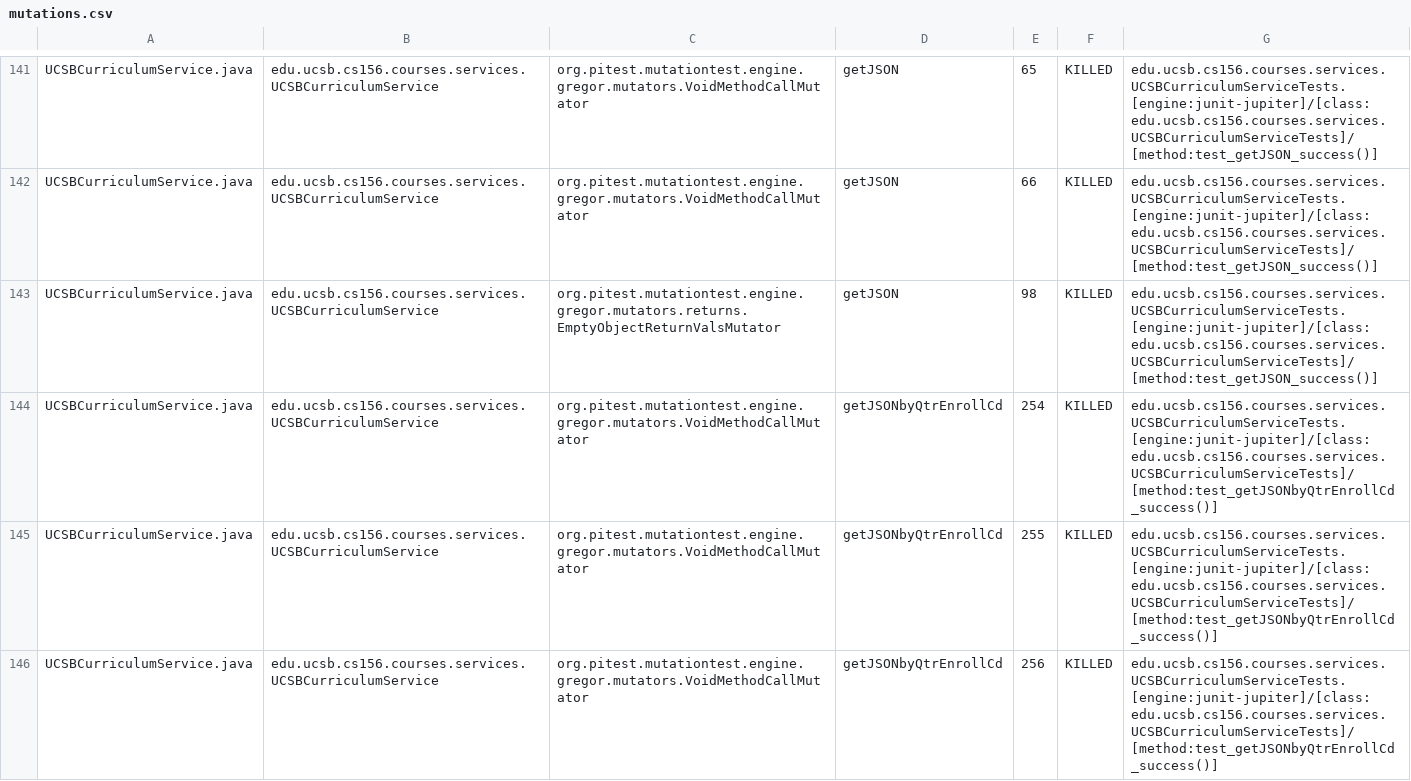
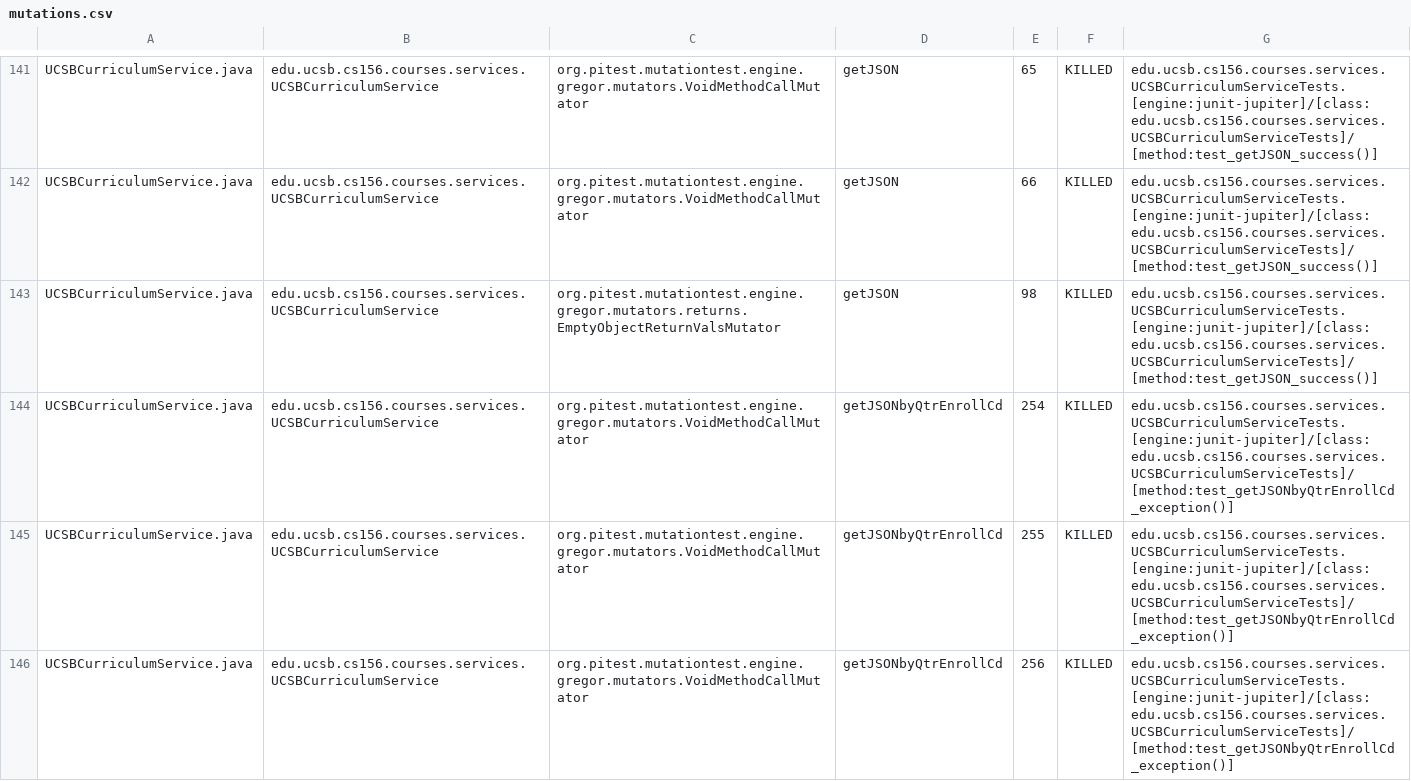
Before and after one commit to ucsb-cs156-f23/proj-courses-f23-7pm-1, a CSV file: prs/31/pitest/mutations.csv, drawn as a sheet; only a part is shown, gaps mark what is left out; the diff covers the shown part only.

Commit message:
Deploying to gh-pages from @ ucsb-cs156-f23/proj-courses-f23-7pm-1@b7fdea02438cd7659e5b100c41156c47d4897367 🚀

```diff
--- a/prs/31/pitest/mutations.csv
+++ b/prs/31/pitest/mutations.csv
@@ -143,4 +143,4 @@ UCSBCurriculumService.java,edu.ucsb.cs156.courses.services.UCSBCurriculumService
 UCSBCurriculumService.java,edu.ucsb.cs156.courses.services.UCSBCurriculumService,org.pitest.mutationtest.engine.gregor.mutators.returns.EmptyObjectReturnValsMutator,getJSON,98,KILLED,edu.ucsb.cs156.courses.services.UCSBCurriculumServiceTests.[engine:junit-jupiter]/[class:edu.ucsb.cs156.courses.services.UCSBCurriculumServiceTests]/[method:test_getJSON_success()]
-UCSBCurriculumService.java,edu.ucsb.cs156.courses.services.UCSBCurriculumService,org.pitest.mutationtest.engine.gregor.mutators.VoidMethodCallMutator,getJSONbyQtrEnrollCd,254,KILLED,edu.ucsb.cs156.courses.services.UCSBCurriculumServiceTests.[engine:junit-jupiter]/[class:edu.ucsb.cs156.courses.services.UCSBCurriculumServiceTests]/[method:test_getJSONbyQtrEnrollCd_success()]
-UCSBCurriculumService.java,edu.ucsb.cs156.courses.services.UCSBCurriculumService,org.pitest.mutationtest.engine.gregor.mutators.VoidMethodCallMutator,getJSONbyQtrEnrollCd,255,KILLED,edu.ucsb.cs156.courses.services.UCSBCurriculumServiceTests.[engine:junit-jupiter]/[class:edu.ucsb.cs156.courses.services.UCSBCurriculumServiceTests]/[method:test_getJSONbyQtrEnrollCd_success()]
-UCSBCurriculumService.java,edu.ucsb.cs156.courses.services.UCSBCurriculumService,org.pitest.mutationtest.engine.gregor.mutators.VoidMethodCallMutator,getJSONbyQtrEnrollCd,256,KILLED,edu.ucsb.cs156.courses.services.UCSBCurriculumServiceTests.[engine:junit-jupiter]/[class:edu.ucsb.cs156.courses.services.UCSBCurriculumServiceTests]/[method:test_getJSONbyQtrEnrollCd_success()]
+UCSBCurriculumService.java,edu.ucsb.cs156.courses.services.UCSBCurriculumService,org.pitest.mutationtest.engine.gregor.mutators.VoidMethodCallMutator,getJSONbyQtrEnrollCd,254,KILLED,edu.ucsb.cs156.courses.services.UCSBCurriculumServiceTests.[engine:junit-jupiter]/[class:edu.ucsb.cs156.courses.services.UCSBCurriculumServiceTests]/[method:test_getJSONbyQtrEnrollCd_exception()]
+UCSBCurriculumService.java,edu.ucsb.cs156.courses.services.UCSBCurriculumService,org.pitest.mutationtest.engine.gregor.mutators.VoidMethodCallMutator,getJSONbyQtrEnrollCd,255,KILLED,edu.ucsb.cs156.courses.services.UCSBCurriculumServiceTests.[engine:junit-jupiter]/[class:edu.ucsb.cs156.courses.services.UCSBCurriculumServiceTests]/[method:test_getJSONbyQtrEnrollCd_exception()]
+UCSBCurriculumService.java,edu.ucsb.cs156.courses.services.UCSBCurriculumService,org.pitest.mutationtest.engine.gregor.mutators.VoidMethodCallMutator,getJSONbyQtrEnrollCd,256,KILLED,edu.ucsb.cs156.courses.services.UCSBCurriculumServiceTests.[engine:junit-jupiter]/[class:edu.ucsb.cs156.courses.services.UCSBCurriculumServiceTests]/[method:test_getJSONbyQtrEnrollCd_exception()]
```
Also changed, not shown: 93 edited cells elsewhere in this file, 45 other files.
